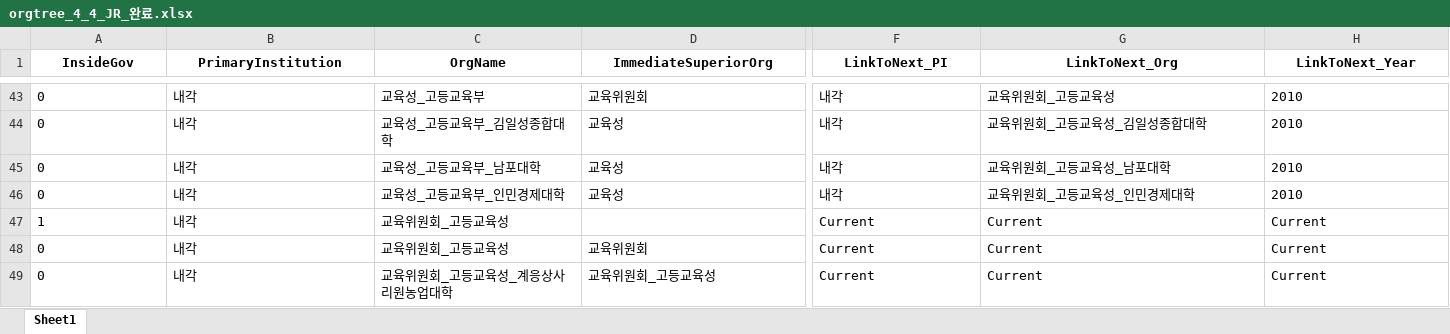
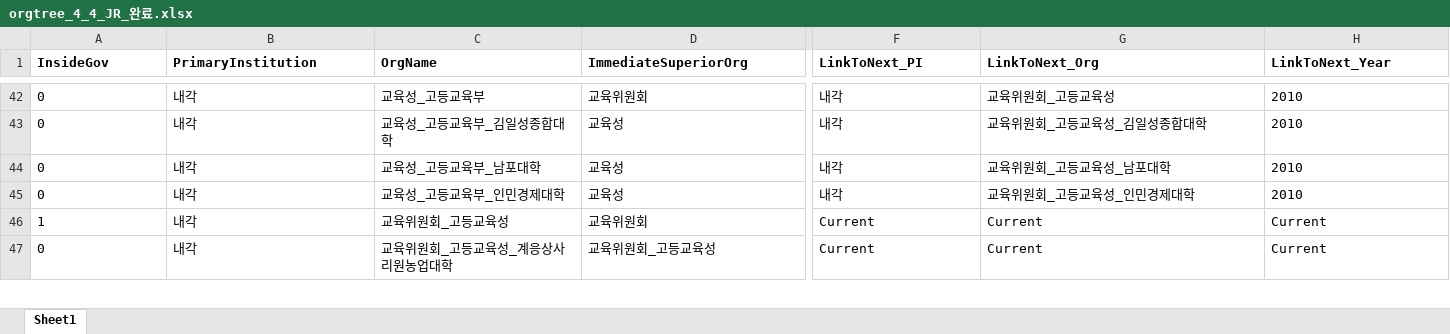
Before and after one commit to seouljake/nkelites, an Excel workbook: data/combined data/combined data - 1 cleaning/cleaning step 2 - career/2.4 orgtree/orgtree_4_4_JR_완료.xlsx, sheet Sheet1, drawn as a sheet; only a part is shown, gaps mark what is left out; values as stored, in another font and other column widths than the file's, no borders; removed rows and columns are numbered as before the commit, all else as after; rows hold the shown columns only; the diff covers the shown part only; the diff names each change by its address in the sheet, - before the commit and + after, or states it on an @@ line.

```diff
--- a/data/combined data/combined data - 1 cleaning/cleaning step 2 - career/2.4 orgtree/orgtree_4_4_JR_완료.xlsx (sheet Sheet1)
+++ b/data/combined data/combined data - 1 cleaning/cleaning step 2 - career/2.4 orgtree/orgtree_4_4_JR_완료.xlsx (sheet Sheet1)
-A1:H1 alignment: center
+A1:H1 alignment: left
-D46 (ImmediateSuperiorOrg): (empty)
+D46 (ImmediateSuperiorOrg): 교육위원회
-row 48: 0 | 내각 | 교육위원회_고등교육성 | 교육위원회 | Current | Current | Current
```
Also changed, not shown: 31 removed rows, 1 edited cell and cell formats elsewhere in this sheet.
